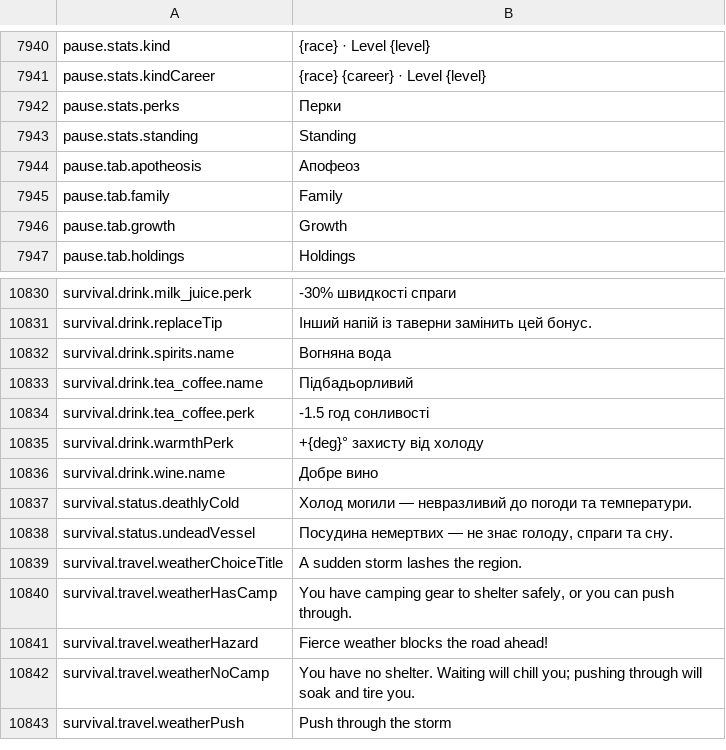
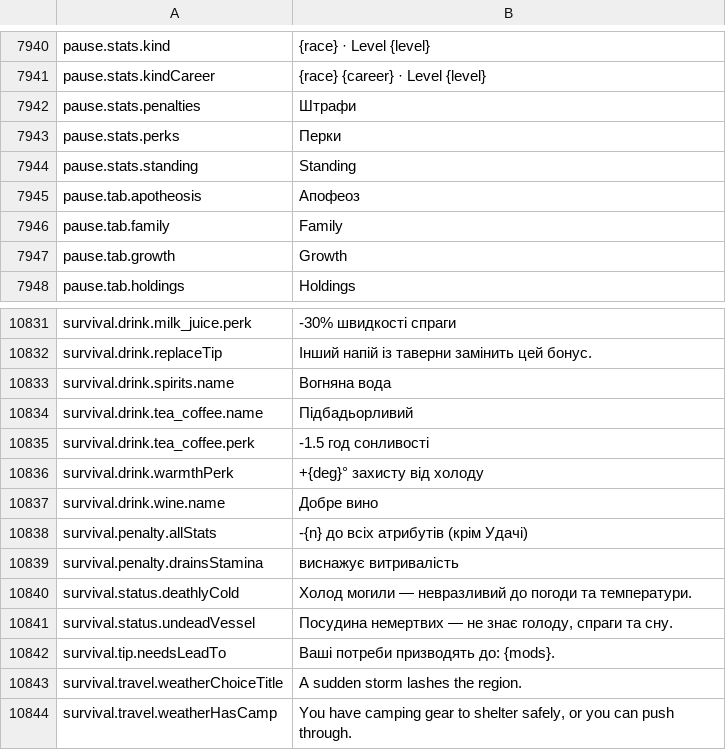
Before and after one commit to Chuz13/daggerfall-forever, a CSV file: locales/uk/Port_Strings.csv, drawn as a sheet; only a part is shown, gaps mark what is left out; the shorter side is filled out with more unchanged rows; the diff names each change by its address in the sheet, - before the commit and + after, or states it on an @@ line.

```diff
--- a/locales/uk/Port_Strings.csv
+++ b/locales/uk/Port_Strings.csv
+row 7942: pause.stats.penalties | Штрафи
+row 10838: survival.penalty.allStats | -{n} до всіх атрибутів (крім Удачі)
+row 10839: survival.penalty.drainsStamina | виснажує витривалість
+row 10842: survival.tip.needsLeadTo | Ваші потреби призводять до: {mods}.
```
Also changed, not shown: locales/el/Port_Strings.csv, locales/hu/Port_Strings.csv, 57 other files.
